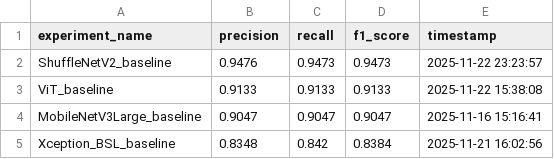
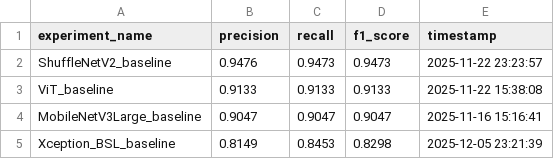
Before and after one commit to Immortal-Dream/deepfake_face_detection, a CSV file: data/output/overall/leader_board.csv, drawn as a sheet.

```diff
--- a/data/output/overall/leader_board.csv
+++ b/data/output/overall/leader_board.csv
@@ -4,2 +4,2 @@ ViT_baseline,0.9133,0.9133,0.9133,2025-11-22 15:38:08
 MobileNetV3Large_baseline,0.9047,0.9047,0.9047,2025-11-16 15:16:41
-Xception_BSL_baseline,0.8348,0.842,0.8384,2025-11-21 16:02:56
+Xception_BSL_baseline,0.8149,0.8453,0.8298,2025-12-05 23:21:39
```
Also changed, not shown: data/output/Xception_BSL_baseline/metrics_log.csv, 13 other files.
